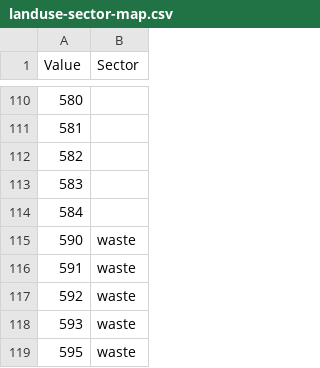
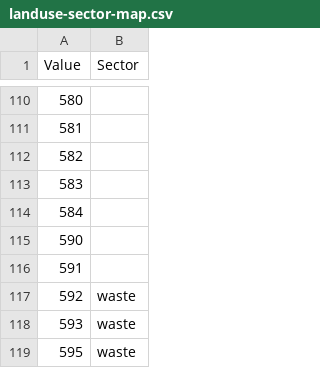
Before and after one commit to openmethane/openmethane-prior, a CSV file: inputs/landuse-sector-map.csv, drawn as a sheet; only a part is shown, gaps mark what is left out.

Commit message:
removed outputs altered waste secotr mapping to address over concentration in northwest

```diff
--- a/inputs/landuse-sector-map.csv
+++ b/inputs/landuse-sector-map.csv
@@ -114,4 +114,4 @@ Value,Sector
 584,
-590,waste
-591,waste
+590,
+591,
 592,waste
```
Also changed, not shown: 1 other file.
